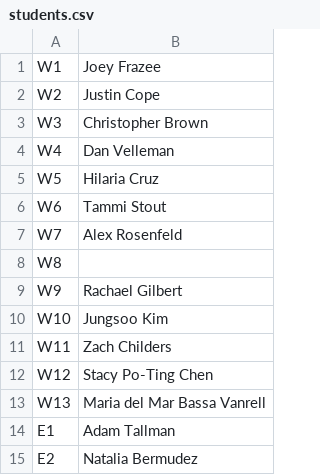
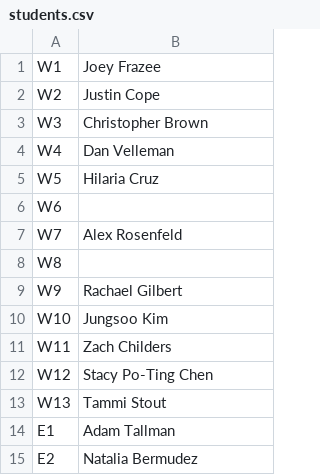
Before and after one commit to linguistics/rlp, a CSV file: students.csv, drawn as a sheet; only a part is shown.

Commit message:
Simple swap

```diff
--- a/students.csv
+++ b/students.csv
@@ -5,3 +5,3 @@ W4,Dan Velleman
 W5,Hilaria Cruz
-W6,Tammi Stout
+W6,
 W7,Alex Rosenfeld
@@ -12,3 +12,3 @@ W11,Zach Childers
 W12,Stacy Po-Ting Chen
-W13,Maria del Mar Bassa Vanrell
+W13,Tammi Stout
 E1,Adam Tallman
```
